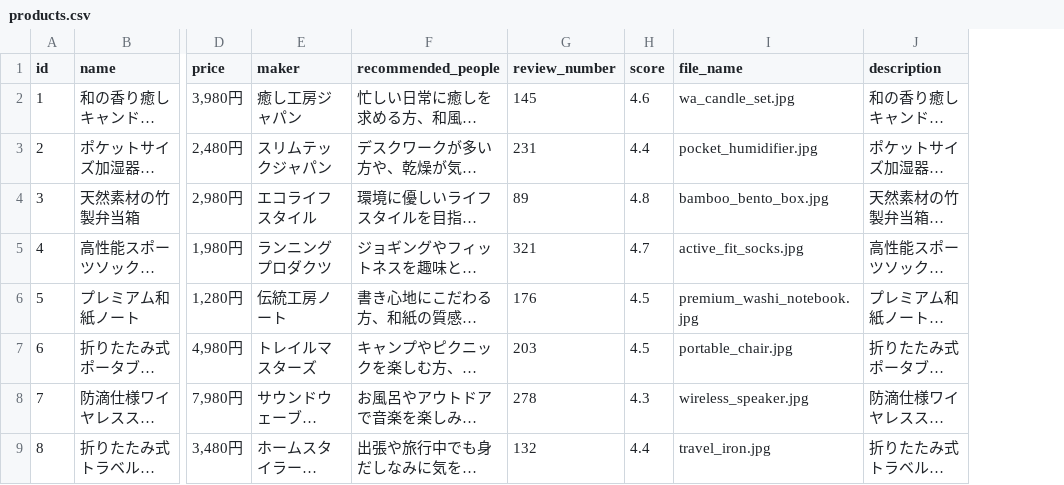
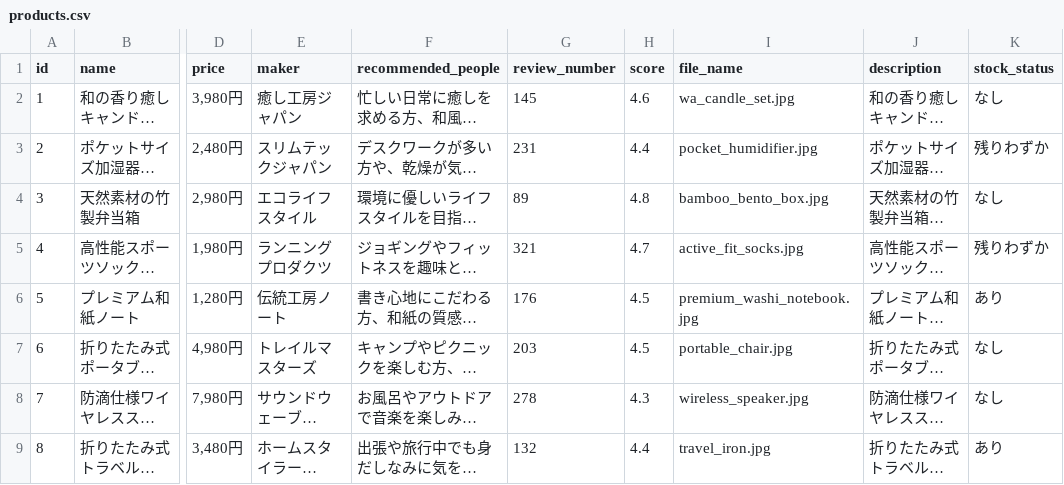
Before and after one commit to 25704Kawashima/product_recommend, a CSV file: data/products.csv, drawn as a sheet; only a part is shown, gaps mark what is left out; long unchanged cells end in …; the diff names each change by its address in the sheet, - before the commit and + after, or states it on an @@ line.

```diff
--- a/data/products.csv
+++ b/data/products.csv
+column K (stock_status), rows 2-9: なし | 残りわずか | なし | 残りわずか | あり | なし | なし | あり
```
Also changed, not shown: 4 other files.
